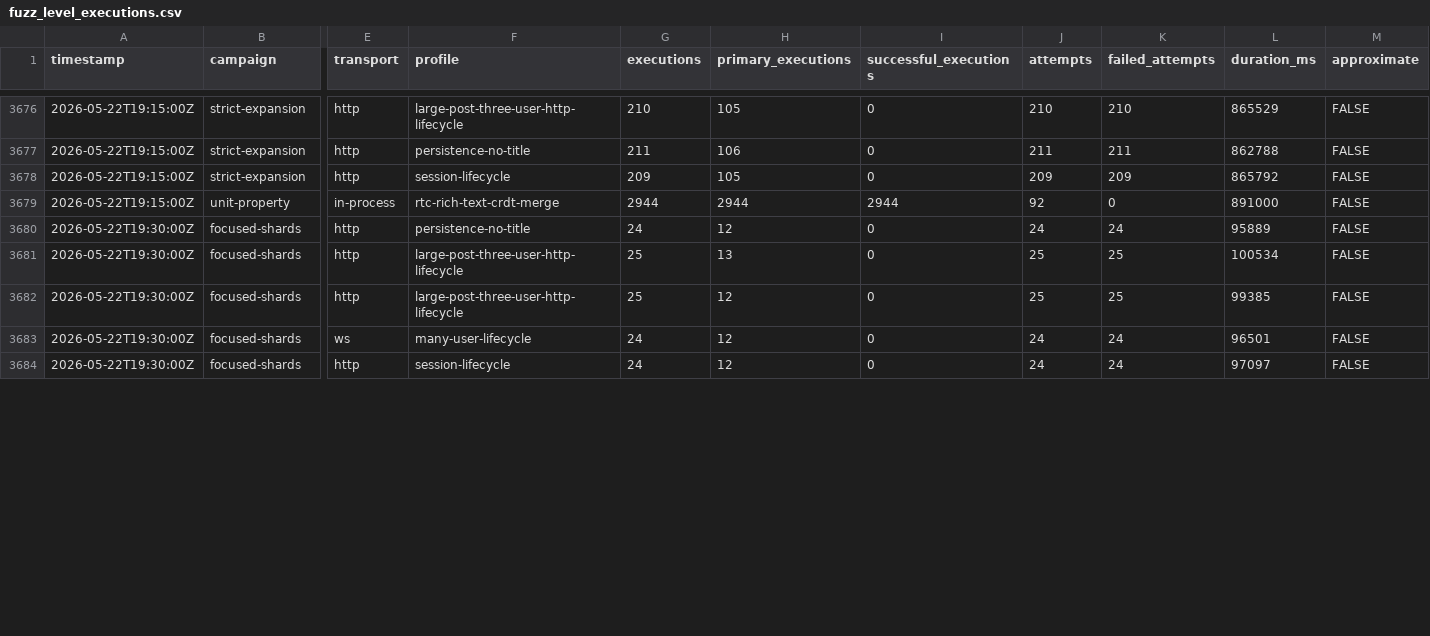
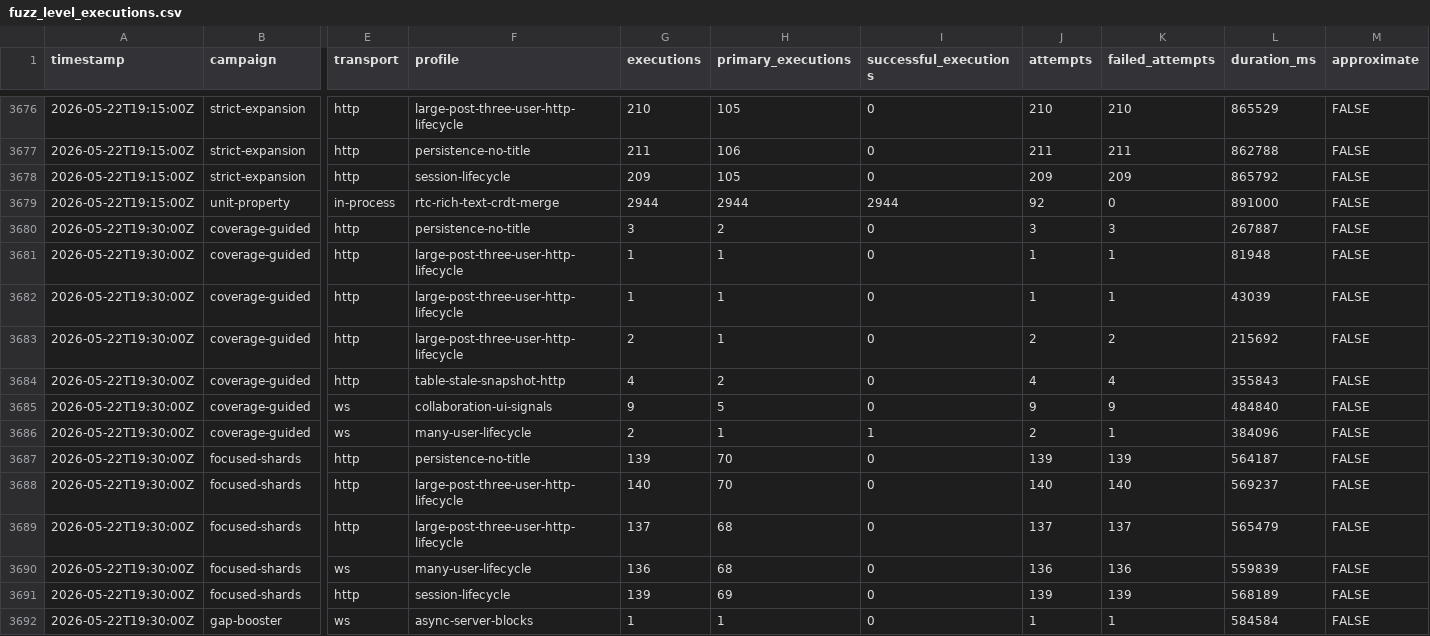
Before and after one commit to danluu/gutenberg, a CSV file: docs/explanations/architecture/rtc-jetstream2-fuzz-trends-20260515/data/fuzz_level_executions.csv, drawn as a sheet; only a part is shown, gaps mark what is left out; addresses are those after the commit; rows hold the shown columns only; the diff covers the shown part only; the diff names each change by its address in the sheet, - before the commit and + after, or states it on an @@ line.

```diff
--- a/docs/explanations/architecture/rtc-jetstream2-fuzz-trends-20260515/data/fuzz_level_executions.csv
+++ b/docs/explanations/architecture/rtc-jetstream2-fuzz-trends-20260515/data/fuzz_level_executions.csv
+row 3680: 2026-05-22T19:30:00Z | coverage-guided | http | persistence-no-title | 3 | 2 | 0 | 3 | 3 | 267887 | FALSE
+row 3681: 2026-05-22T19:30:00Z | coverage-guided | http | large-post-three-user-http-lifecycle | 1 | 1 | 0 | 1 | 1 | 81948 | FALSE
+row 3682: 2026-05-22T19:30:00Z | coverage-guided | http | large-post-three-user-http-lifecycle | 1 | 1 | 0 | 1 | 1 | 43039 | FALSE
+row 3683: 2026-05-22T19:30:00Z | coverage-guided | http | large-post-three-user-http-lifecycle | 2 | 1 | 0 | 2 | 2 | 215692 | FALSE
+row 3684: 2026-05-22T19:30:00Z | coverage-guided | http | table-stale-snapshot-http | 4 | 2 | 0 | 4 | 4 | 355843 | FALSE
+row 3685: 2026-05-22T19:30:00Z | coverage-guided | ws | collaboration-ui-signals | 9 | 5 | 0 | 9 | 9 | 484840 | FALSE
+row 3686: 2026-05-22T19:30:00Z | coverage-guided | ws | many-user-lifecycle | 2 | 1 | 1 | 2 | 1 | 384096 | FALSE
-G3687 (executions): 24
+G3687 (executions): 139
-H3687 (primary_executions): 12
+H3687 (primary_executions): 70
-J3687 (attempts): 24
+J3687 (attempts): 139
-K3687 (failed_attempts): 24
+K3687 (failed_attempts): 139
-L3687 (duration_ms): 95889
+L3687 (duration_ms): 564187
-G3688 (executions): 25
+G3688 (executions): 140
-H3688 (primary_executions): 13
+H3688 (primary_executions): 70
-J3688 (attempts): 25
+J3688 (attempts): 140
-K3688 (failed_attempts): 25
+K3688 (failed_attempts): 140
-L3688 (duration_ms): 100534
+L3688 (duration_ms): 569237
-G3689 (executions): 25
+G3689 (executions): 137
-H3689:H3690 (primary_executions): 12
+H3689:H3690 (primary_executions): 68
-J3689 (attempts): 25
+J3689 (attempts): 137
-K3689 (failed_attempts): 25
+K3689 (failed_attempts): 137
-L3689 (duration_ms): 99385
+L3689 (duration_ms): 565479
-G3690 (executions): 24
+G3690 (executions): 136
-J3690 (attempts): 24
+J3690 (attempts): 136
-K3690 (failed_attempts): 24
+K3690 (failed_attempts): 136
-L3690 (duration_ms): 96501
+L3690 (duration_ms): 559839
-G3691 (executions): 24
+G3691 (executions): 139
-H3691 (primary_executions): 12
+H3691 (primary_executions): 69
-J3691 (attempts): 24
+J3691 (attempts): 139
-K3691 (failed_attempts): 24
+K3691 (failed_attempts): 139
-L3691 (duration_ms): 97097
+L3691 (duration_ms): 568189
+row 3692: 2026-05-22T19:30:00Z | gap-booster | ws | async-server-blocks | 1 | 1 | 0 | 1 | 1 | 584584 | FALSE
```
Also changed, not shown: 2 added rows and 25 edited cells elsewhere in this file, docs/explanations/architecture/rtc-jetstream2-fuzz-trends-20260515/data/bug_effectiveness_by_profile.csv, docs/explanations/architecture/rtc-jetstream2-fuzz-trends-20260515/data/bug_findings.csv, 56 other files.
